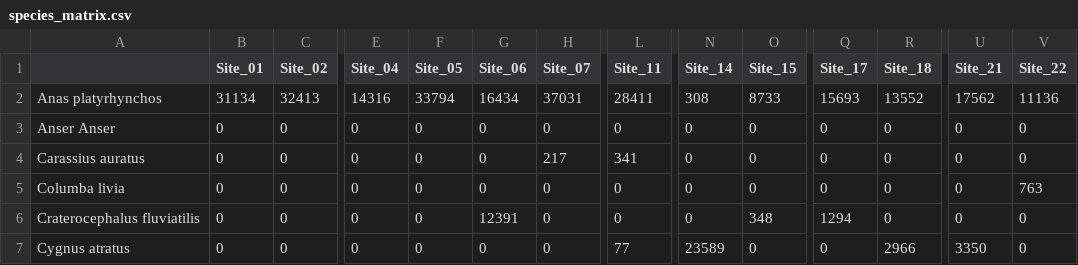
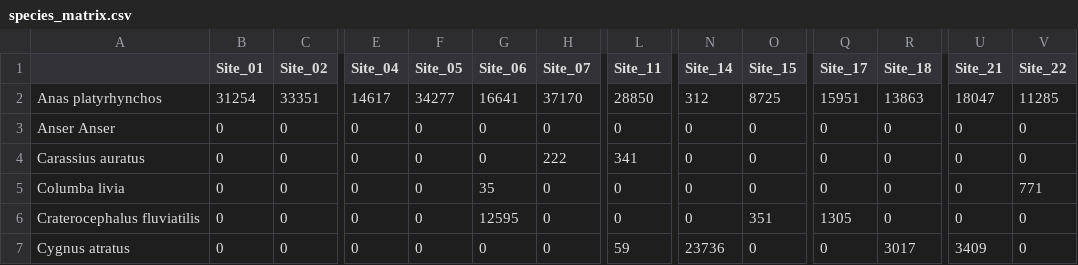
Before and after one commit to ACRonm/eDNA_analysis, a CSV file: data/species_matrix.csv, drawn as a sheet; only a part is shown, gaps mark what is left out; the diff covers the shown part only; the diff names each change by its address in the sheet, - before the commit and + after, or states it on an @@ line.

```diff
--- a/data/species_matrix.csv
+++ b/data/species_matrix.csv
-B2 (Site_01): 31134
+B2 (Site_01): 31254
-C2 (Site_02): 32413
+C2 (Site_02): 33351
-E2 (Site_04): 14316
+E2 (Site_04): 14617
-F2 (Site_05): 33794
+F2 (Site_05): 34277
-G2 (Site_06): 16434
+G2 (Site_06): 16641
-H2 (Site_07): 37031
+H2 (Site_07): 37170
-L2 (Site_11): 28411
+L2 (Site_11): 28850
-N2 (Site_14): 308
+N2 (Site_14): 312
-O2 (Site_15): 8733
+O2 (Site_15): 8725
-Q2 (Site_17): 15693
+Q2 (Site_17): 15951
-R2 (Site_18): 13552
+R2 (Site_18): 13863
-U2 (Site_21): 17562
+U2 (Site_21): 18047
-V2 (Site_22): 11136
+V2 (Site_22): 11285
-H4 (Site_07): 217
+H4 (Site_07): 222
-G5 (Site_06): 0
+G5 (Site_06): 35
-V5 (Site_22): 763
+V5 (Site_22): 771
-G6 (Site_06): 12391
+G6 (Site_06): 12595
-O6 (Site_15): 348
+O6 (Site_15): 351
-Q6 (Site_17): 1294
+Q6 (Site_17): 1305
-L7 (Site_11): 77
+L7 (Site_11): 59
-N7 (Site_14): 23589
+N7 (Site_14): 23736
-R7 (Site_18): 2966
+R7 (Site_18): 3017
-U7 (Site_21): 3350
+U7 (Site_21): 3409
```
Also changed, not shown: 96 edited cells elsewhere in this file, data/species_matrix_transposed.csv, 52 other files.
